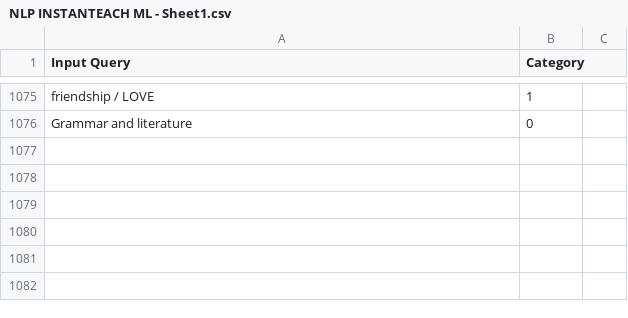
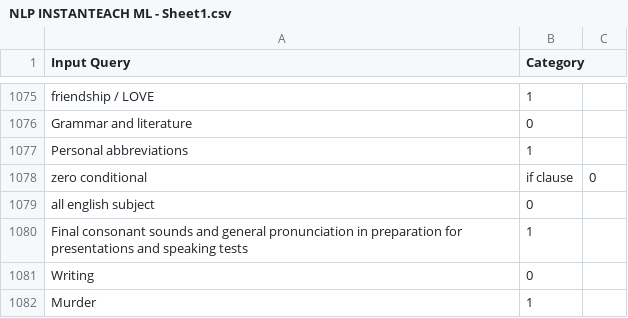
Before and after one commit to Conrad-WS/Customer-Queries-Classification-NLP, a CSV file: NLP INSTANTEACH ML - Sheet1.csv, drawn as a sheet; only a part is shown, gaps mark what is left out; the diff names each change by its address in the sheet, - before the commit and + after, or states it on an @@ line.

Commit message:
Update NLP INSTANTEACH ML - Sheet1.csv

```diff
--- a/NLP INSTANTEACH ML - Sheet1.csv
+++ b/NLP INSTANTEACH ML - Sheet1.csv
+row 1077: Personal abbreviations | 1
+row 1078: zero conditional | if clause | 0
+row 1079: all english subject | 0
+row 1080: Final consonant sounds and general pronunciation in preparation for presentations and speaking tests | 1
+row 1081: Writing | 0
+row 1082: Murder | 1
```
